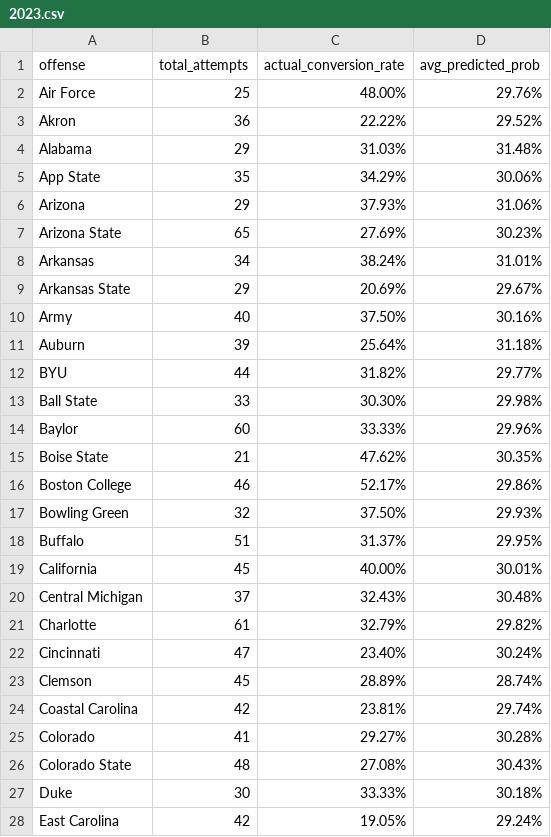
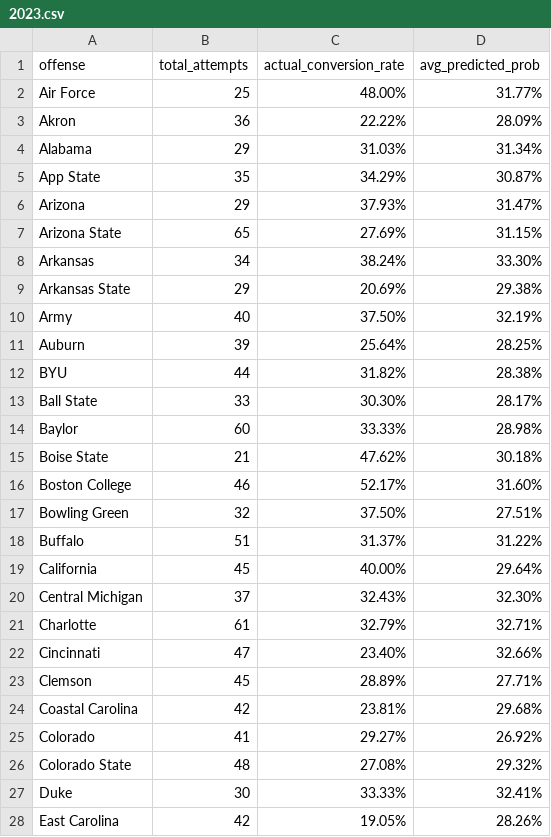
Before and after one commit to ravi-navarm/Ramya_RA, a CSV file: results/4th_Down_With_Team_Coeff/2023.csv, drawn as a sheet; only a part is shown; the diff covers the shown part only.

```diff
--- a/results/4th_Down_With_Team_Coeff/2023.csv
+++ b/results/4th_Down_With_Team_Coeff/2023.csv
@@ -1,28 +1,28 @@
 offense,total_attempts,actual_conversion_rate,avg_predicted_prob
-Air Force,25,48.00%,29.76%
-Akron,36,22.22%,29.52%
-Alabama,29,31.03%,31.48%
-App State,35,34.29%,30.06%
-Arizona,29,37.93%,31.06%
-Arizona State,65,27.69%,30.23%
-Arkansas,34,38.24%,31.01%
-Arkansas State,29,20.69%,29.67%
-Army,40,37.50%,30.16%
-Auburn,39,25.64%,31.18%
-BYU,44,31.82%,29.77%
-Ball State,33,30.30%,29.98%
-Baylor,60,33.33%,29.96%
-Boise State,21,47.62%,30.35%
-Boston College,46,52.17%,29.86%
-Bowling Green,32,37.50%,29.93%
-Buffalo,51,31.37%,29.95%
-California,45,40.00%,30.01%
-Central Michigan,37,32.43%,30.48%
-Charlotte,61,32.79%,29.82%
-Cincinnati,47,23.40%,30.24%
-Clemson,45,28.89%,28.74%
-Coastal Carolina,42,23.81%,29.74%
-Colorado,41,29.27%,30.28%
-Colorado State,48,27.08%,30.43%
-Duke,30,33.33%,30.18%
-East Carolina,42,19.05%,29.24%
+Air Force,25,48.00%,31.77%
+Akron,36,22.22%,28.09%
+Alabama,29,31.03%,31.34%
+App State,35,34.29%,30.87%
+Arizona,29,37.93%,31.47%
+Arizona State,65,27.69%,31.15%
+Arkansas,34,38.24%,33.30%
+Arkansas State,29,20.69%,29.38%
+Army,40,37.50%,32.19%
+Auburn,39,25.64%,28.25%
+BYU,44,31.82%,28.38%
+Ball State,33,30.30%,28.17%
+Baylor,60,33.33%,28.98%
+Boise State,21,47.62%,30.18%
+Boston College,46,52.17%,31.60%
+Bowling Green,32,37.50%,27.51%
+Buffalo,51,31.37%,31.22%
+California,45,40.00%,29.64%
+Central Michigan,37,32.43%,32.30%
+Charlotte,61,32.79%,32.71%
+Cincinnati,47,23.40%,32.66%
+Clemson,45,28.89%,27.71%
+Coastal Carolina,42,23.81%,29.68%
+Colorado,41,29.27%,26.92%
+Colorado State,48,27.08%,29.32%
+Duke,30,33.33%,32.41%
+East Carolina,42,19.05%,28.26%
```
Also changed, not shown: 105 edited cells elsewhere in this file, results/4th_Down_With_Team_Coeff/2022.csv, results/4th_Down_With_Team_Coeff/2024.csv, 4 other files.
